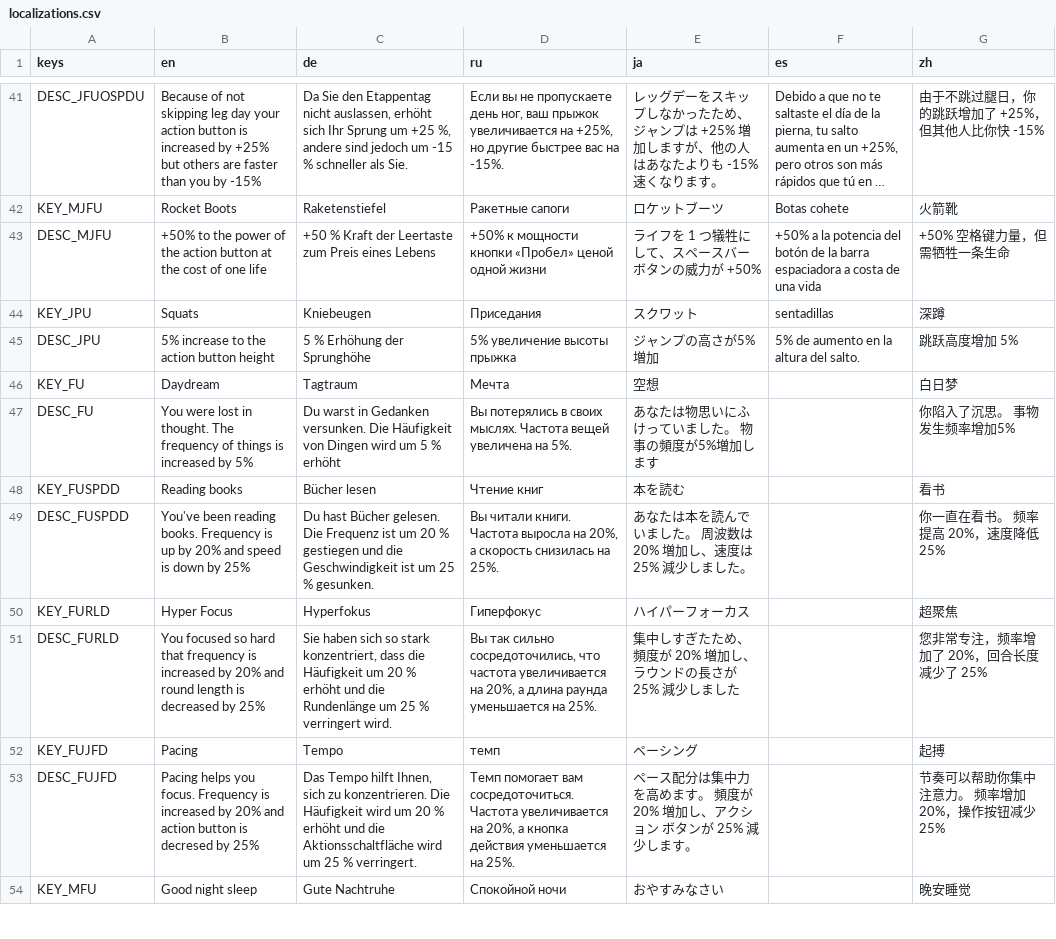
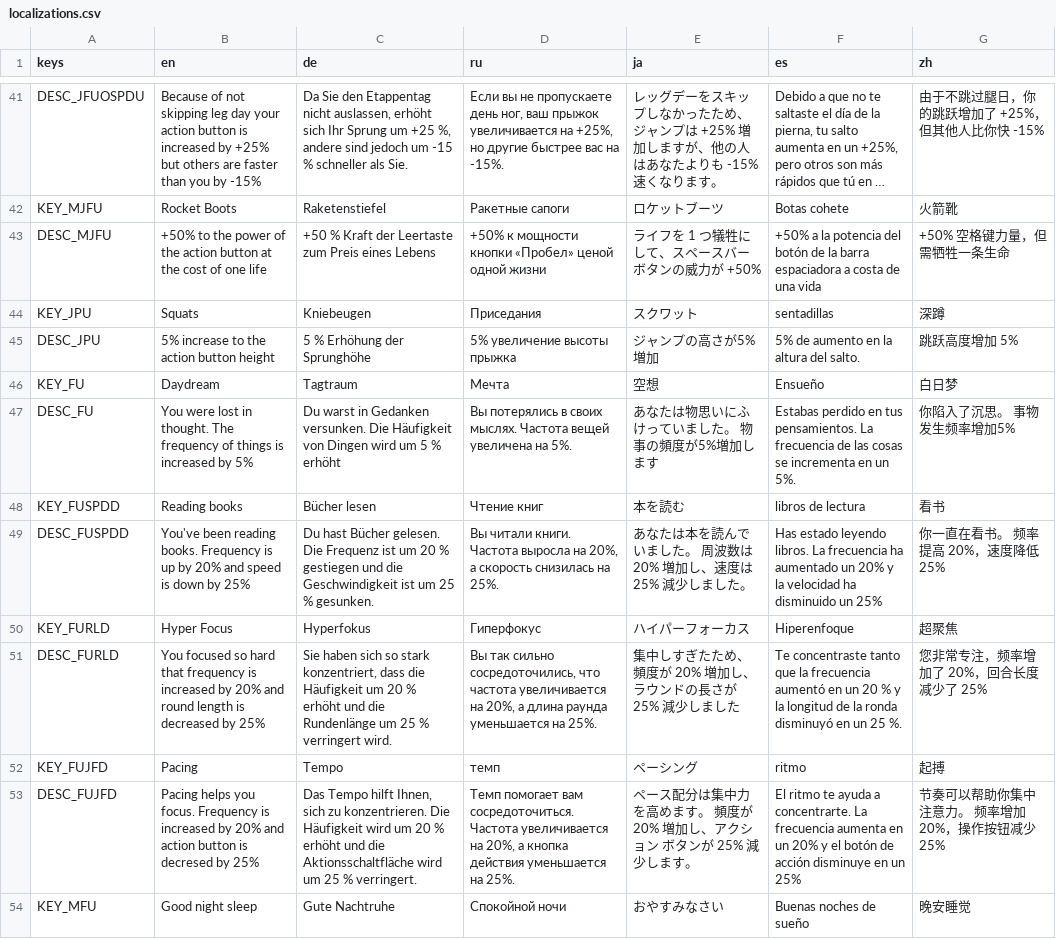
Before and after one commit to cgo722/WarioWareRoguelike, a CSV file: PartyGameRougeLike/localization/localizations.csv, drawn as a sheet; only a part is shown, gaps mark what is left out; long unchanged cells end in …; the diff covers the shown part only.

Commit message:
Forgot to save Spanish Translation

```diff
--- a/PartyGameRougeLike/localization/localizations.csv
+++ b/PartyGameRougeLike/localization/localizations.csv
@@ -45,10 +45,10 @@ KEY_JPU,Squats,Kniebeugen,Приседания,スクワット,sentadillas,深
 DESC_JPU,5% increase to the action button height,5 % Erhöhung der Sprunghöhe,5% увеличение высоты прыжка,ジャンプの高さが5%増加,5% de aumento en la altura del salto.,跳跃高度增加 5%
-KEY_FU,Daydream,Tagtraum,Мечта,空想,,白日梦
-DESC_FU,You were lost in thought. The frequency of things is increased by 5%,Du warst in Gedanken versunken.  Die Häufigkeit von Dingen wird um 5 % erhöht,Вы потерялись в своих мыслях.  Частота вещей увеличена на 5%.,あなたは物思いにふけっていました。 物事の頻度が5%増加します,,你陷入了沉思。 事物发生频率增加5%
-KEY_FUSPDD,Reading books,Bücher lesen,Чтение книг,本を読む,,看书
-DESC_FUSPDD,You've been reading books. Frequency is up by 20% and speed is down by 25%,Du hast Bücher gelesen.  Die Frequenz ist um 20 % gestiegen und die Geschwindigkeit ist um 25 % gesunken.,"Вы читали книги.  Частота выросла на 20%, а скорость снизилась на 25%.",あなたは本を読んでいました。 周波数は 20% 増加し、速度は 25% 減少しました。,,你一直在看书。 频率提高 20%，速度降低 25%
-KEY_FURLD,Hyper Focus,Hyperfokus,Гиперфокус,ハイパーフォーカス,,超聚焦
-DESC_FURLD,You focused so hard that frequency is increased by 20% and round length is decreased by 25%,"Sie haben sich so stark konzentriert, dass die Häufigkeit um 20 % erhöht und die Rundenlänge um 25 % verringert wird.","Вы так сильно сосредоточились, что частота увеличивается на 20%, а длина раунда уменьшается на 25%.",集中しすぎたため、頻度が 20% 増加し、ラウンドの長さが 25% 減少しました,,您非常专注，频率增加了 20%，回合长度减少了 25%
-KEY_FUJFD,Pacing,Tempo,темп,ペーシング,,起搏
-DESC_FUJFD,Pacing helps you focus. Frequency is increased by 20% and action button is decresed by 25%,"Das Tempo hilft Ihnen, sich zu konzentrieren.  Die Häufigkeit wird um 20 % erhöht und die Aktionsschaltfläche wird um 25 % verringert.","Темп помогает вам сосредоточиться.  Частота увеличивается на 20%, а кнопка действия уменьшается на 25%.",ペース配分は集中力を高めます。 頻度が 20% 増加し、アクション ボタンが 25% 減少します。,,节奏可以帮助你集中注意力。 频率增加 20%，操作按钮减少 25%
-KEY_MFU,Good night sleep,Gute Nachtruhe,Спокойной ночи,おやすみなさい,,晚安睡觉
+KEY_FU,Daydream,Tagtraum,Мечта,空想,Ensueño,白日梦
+DESC_FU,You were lost in thought. The frequency of things is increased by 5%,Du warst in Gedanken versunken.  Die Häufigkeit von Dingen wird um 5 % erhöht,Вы потерялись в своих мыслях.  Частота вещей увеличена на 5%.,あなたは物思いにふけっていました。 物事の頻度が5%増加します,Estabas perdido en tus pensamientos.  La frecuencia de las cosas se incrementa en un 5%.,你陷入了沉思。 事物发生频率增加5%
+KEY_FUSPDD,Reading books,Bücher lesen,Чтение книг,本を読む,libros de lectura,看书
+DESC_FUSPDD,You've been reading books. Frequency is up by 20% and speed is down by 25%,Du hast Bücher gelesen.  Die Frequenz ist um 20 % gestiegen und die Geschwindigkeit ist um 25 % gesunken.,"Вы читали книги.  Частота выросла на 20%, а скорость снизилась на 25%.",あなたは本を読んでいました。 周波数は 20% 増加し、速度は 25% 減少しました。,Has estado leyendo libros.  La frecuencia ha aumentado un 20% y la velocidad ha disminuido un 25%,你一直在看书。 频率提高 20%，速度降低 25%
+KEY_FURLD,Hyper Focus,Hyperfokus,Гиперфокус,ハイパーフォーカス,Hiperenfoque,超聚焦
+DESC_FURLD,You focused so hard that frequency is increased by 20% and round length is decreased by 25%,"Sie haben sich so stark konzentriert, dass die Häufigkeit um 20 % erhöht und die Rundenlänge um 25 % verringert wird.","Вы так сильно сосредоточились, что частота увеличивается на 20%, а длина раунда уменьшается на 25%.",集中しすぎたため、頻度が 20% 増加し、ラウンドの長さが 25% 減少しました,Te concentraste tanto que la frecuencia aumentó en un 20 % y la longitud de la ronda disminuyó en un 25 %.,您非常专注，频率增加了 20%，回合长度减少了 25%
+KEY_FUJFD,Pacing,Tempo,темп,ペーシング,ritmo,起搏
+DESC_FUJFD,Pacing helps you focus. Frequency is increased by 20% and action button is decresed by 25%,"Das Tempo hilft Ihnen, sich zu konzentrieren.  Die Häufigkeit wird um 20 % erhöht und die Aktionsschaltfläche wird um 25 % verringert.","Темп помогает вам сосредоточиться.  Частота увеличивается на 20%, а кнопка действия уменьшается на 25%.",ペース配分は集中力を高めます。 頻度が 20% 増加し、アクション ボタンが 25% 減少します。,El ritmo te ayuda a concentrarte.  La frecuencia aumenta en un 20% y el botón de acción disminuye en un 25%,节奏可以帮助你集中注意力。 频率增加 20%，操作按钮减少 25%
+KEY_MFU,Good night sleep,Gute Nachtruhe,Спокойной ночи,おやすみなさい,Buenas noches de sueño,晚安睡觉
```
Also changed, not shown: 10 edited cells elsewhere in this file, 6 other files.
